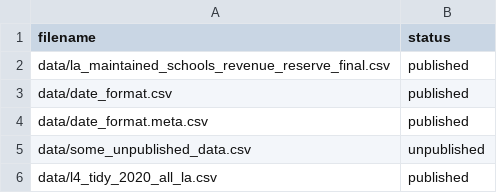
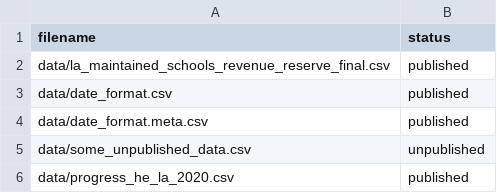
Before and after one commit to Kimberly-Hoskins/IntroGit_KH, a CSV file: datafiles_log.csv, drawn as a sheet.

Commit message:
made data filename more info

```diff
--- a/datafiles_log.csv
+++ b/datafiles_log.csv
@@ -5,2 +5,2 @@ data/date_format.meta.csv,published
 data/some_unpublished_data.csv,unpublished
-data/l4_tidy_2020_all_la.csv,published
+data/progress_he_la_2020.csv,published
```
Also changed, not shown: 1 other file.
